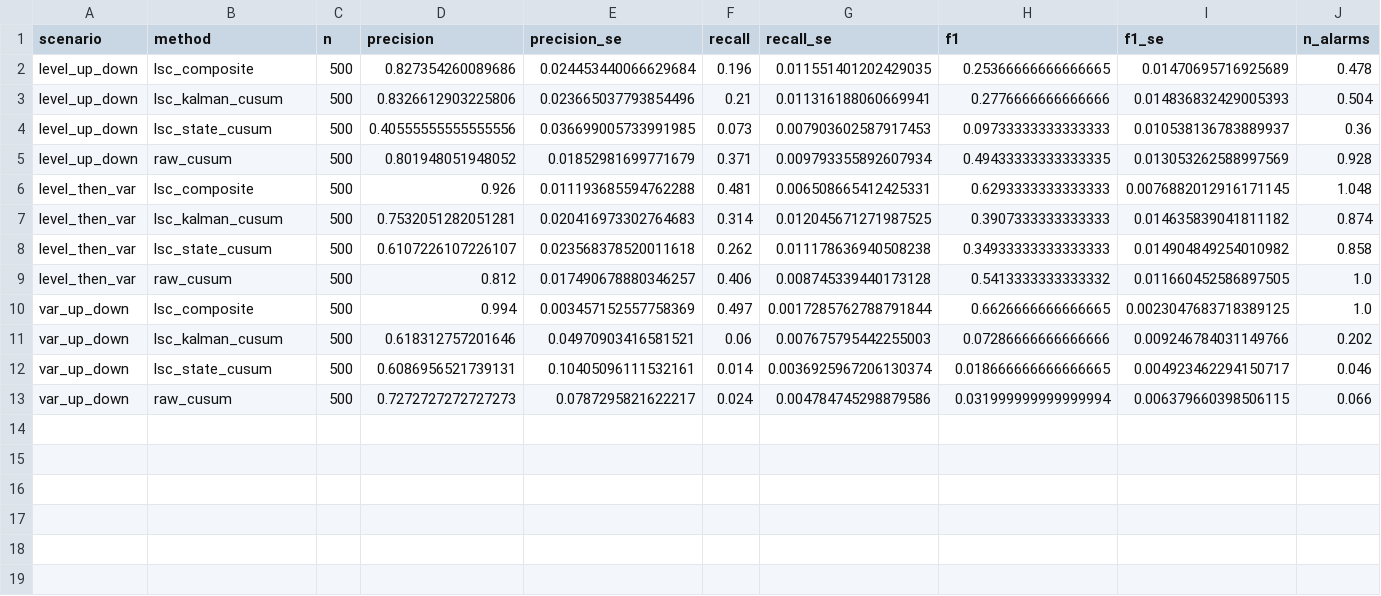
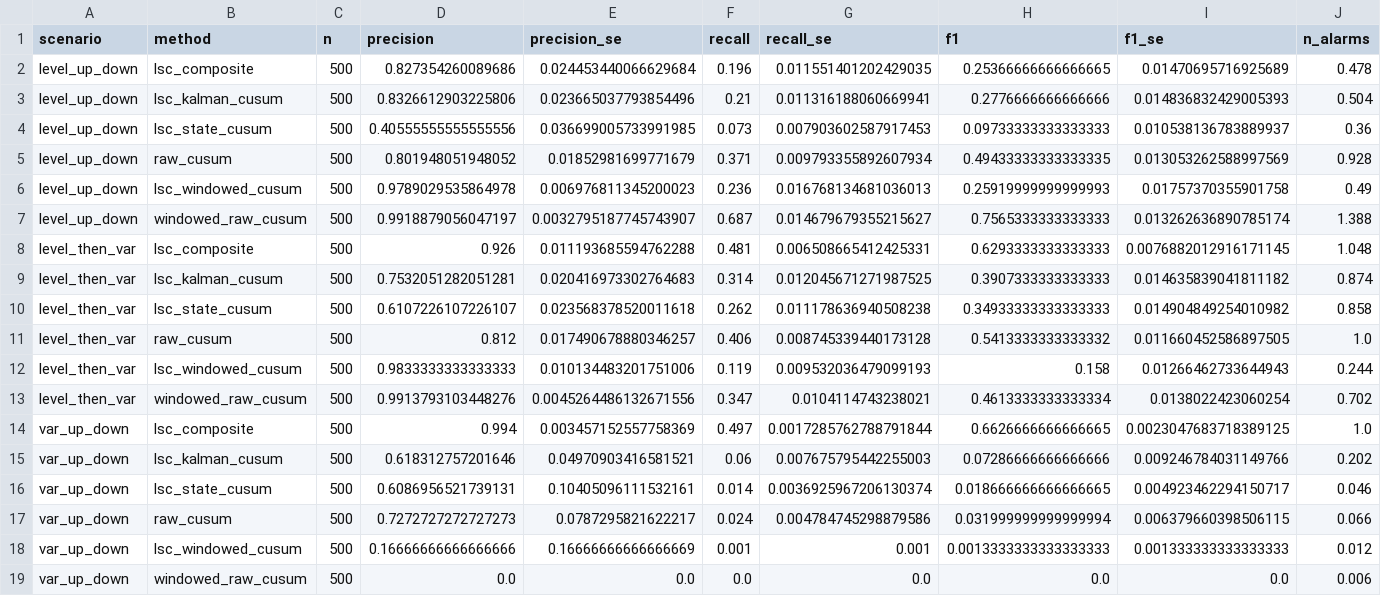
Before and after one commit to 789wethan-wq/lsc, a CSV file: paper_assets/exp04_results.csv, drawn as a sheet; only a part is shown; rows hold the shown columns only; the diff names each change by its address in the sheet, - before the commit and + after, or states it on an @@ line.

```diff
--- a/paper_assets/exp04_results.csv
+++ b/paper_assets/exp04_results.csv
+row 6: level_up_down | lsc_windowed_cusum | 500 | 0.9789029535864978 | 0.006976811345200023 | 0.236 | 0.016768134681036013 | 0.25919999999999993 | 0.01757370355901758 | 0.49
+row 7: level_up_down | windowed_raw_cusum | 500 | 0.9918879056047197 | 0.0032795187745743907 | 0.687 | 0.014679679355215627 | 0.7565333333333333 | 0.013262636890785174 | 1.388
+row 12: level_then_var | lsc_windowed_cusum | 500 | 0.9833333333333333 | 0.010134483201751006 | 0.119 | 0.009532036479099193 | 0.158 | 0.01266462733644943 | 0.244
+row 13: level_then_var | windowed_raw_cusum | 500 | 0.9913793103448276 | 0.0045264486132671556 | 0.347 | 0.0104114743238021 | 0.4613333333333334 | 0.0138022423060254 | 0.702
+row 18: var_up_down | lsc_windowed_cusum | 500 | 0.16666666666666666 | 0.16666666666666669 | 0.001 | 0.001 | 0.0013333333333333333 | 0.001333333333333333 | 0.012
+row 19: var_up_down | windowed_raw_cusum | 500 | 0.0 | 0.0 | 0.0 | 0.0 | 0.0 | 0.0 | 0.006
```
Also changed, not shown: paper_assets/exp04_far_calibration.csv, paper_assets/rd_eval.csv, 32 other files.
